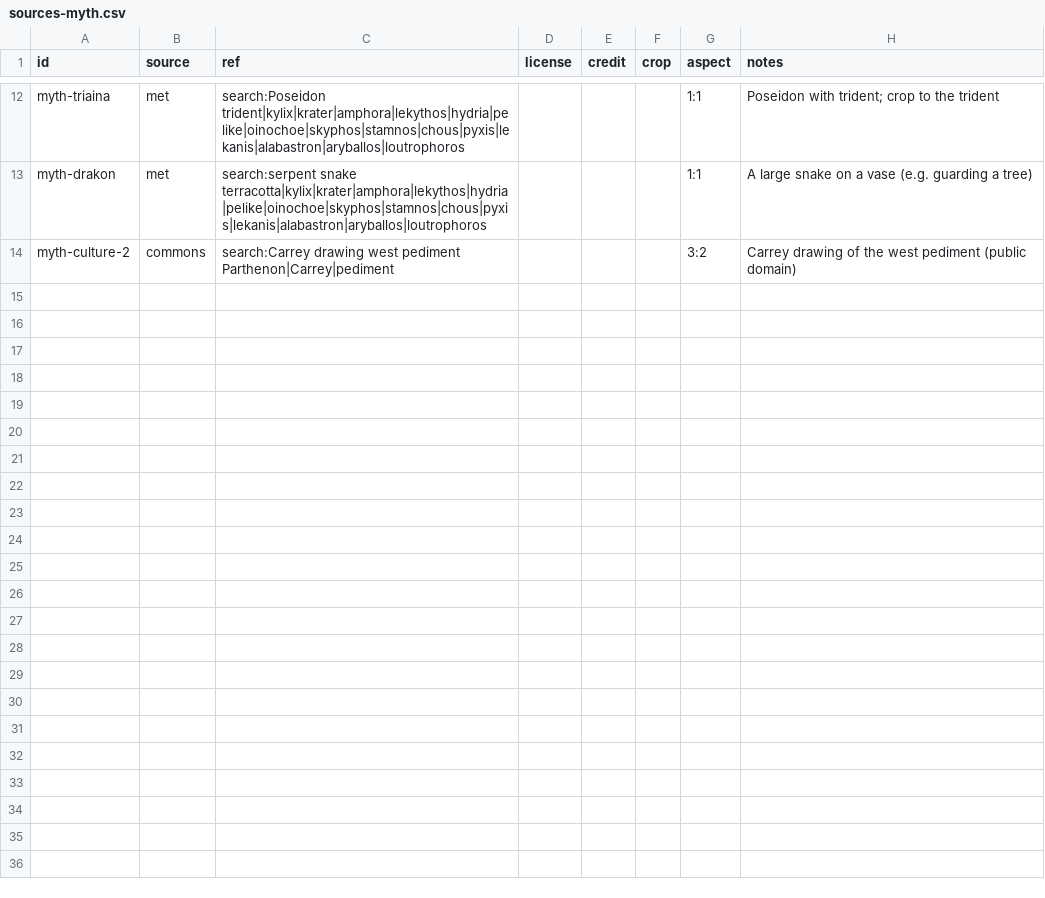
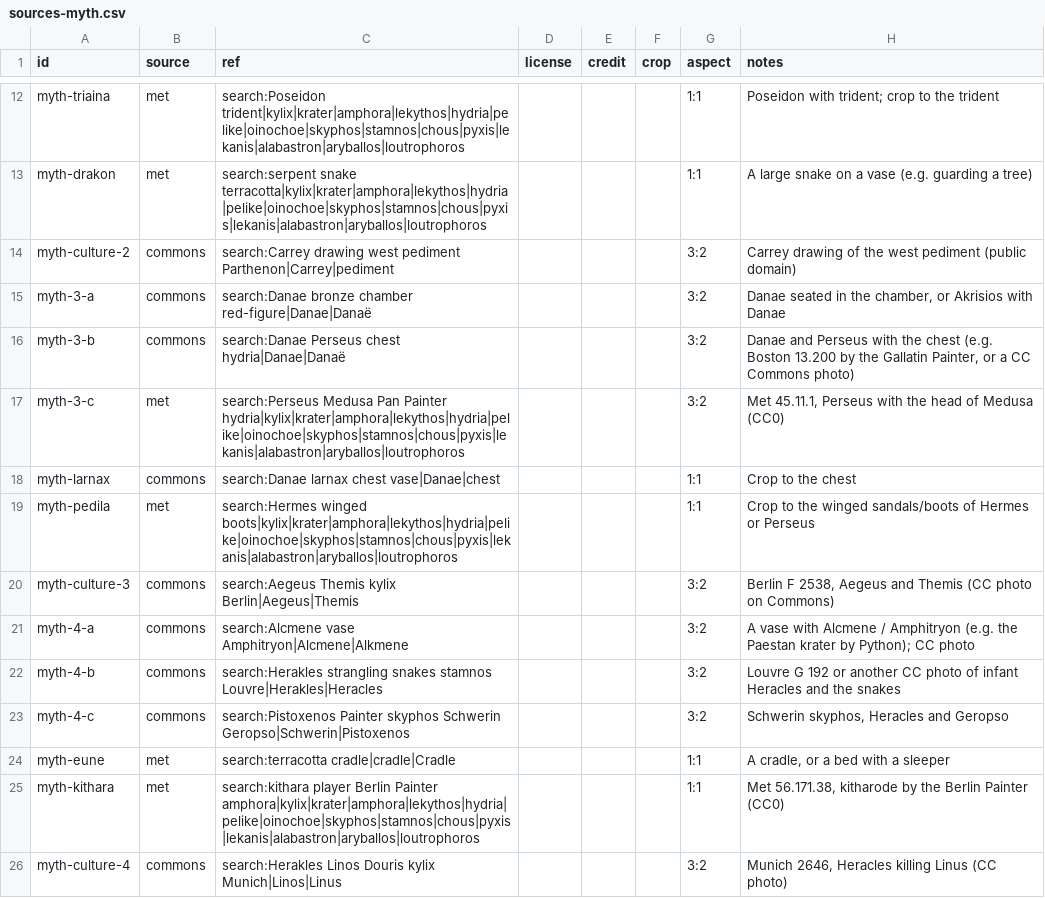
Before and after one commit to rems3n/attic-reader, a CSV file: backend/app/course_data/images/sources-myth.csv, drawn as a sheet; only a part is shown, gaps mark what is left out; the diff names each change by its address in the sheet, - before the commit and + after, or states it on an @@ line.

```diff
--- a/backend/app/course_data/images/sources-myth.csv
+++ b/backend/app/course_data/images/sources-myth.csv
+row 15: myth-3-a | commons | search:Danae bronze chamber red-figure|Danae|Danaë |  |  |  | 3:2 | Danae seated in the chamber, or Akrisios with Danae
+row 16: myth-3-b | commons | search:Danae Perseus chest hydria|Danae|Danaë |  |  |  | 3:2 | Danae and Perseus with the chest (e.g. Boston 13.200 by the Gallatin Painter, or a CC Commons photo)
+row 17: myth-3-c | met | search:Perseus Medusa Pan Painter hydria|kylix|krater|amphora|lekythos|hydria|pelike|oinochoe|skyphos|stamnos|chous|pyxis|lekanis|alabastron|aryballos|loutrophoros |  |  |  | 3:2 | Met 45.11.1, Perseus with the head of Medusa (CC0)
+row 18: myth-larnax | commons | search:Danae larnax chest vase|Danae|chest |  |  |  | 1:1 | Crop to the chest
+row 19: myth-pedila | met | search:Hermes winged boots|kylix|krater|amphora|lekythos|hydria|pelike|oinochoe|skyphos|stamnos|chous|pyxis|lekanis|alabastron|aryballos|loutrophoros |  |  |  | 1:1 | Crop to the winged sandals/boots of Hermes or Perseus
+row 20: myth-culture-3 | commons | search:Aegeus Themis kylix Berlin|Aegeus|Themis |  |  |  | 3:2 | Berlin F 2538, Aegeus and Themis (CC photo on Commons)
+row 21: myth-4-a | commons | search:Alcmene vase Amphitryon|Alcmene|Alkmene |  |  |  | 3:2 | A vase with Alcmene / Amphitryon (e.g. the Paestan krater by Python); CC photo
+row 22: myth-4-b | commons | search:Herakles strangling snakes stamnos Louvre|Herakles|Heracles |  |  |  | 3:2 | Louvre G 192 or another CC photo of infant Heracles and the snakes
+row 23: myth-4-c | commons | search:Pistoxenos Painter skyphos Schwerin Geropso|Schwerin|Pistoxenos |  |  |  | 3:2 | Schwerin skyphos, Heracles and Geropso
+row 24: myth-eune | met | search:terracotta cradle|cradle|Cradle |  |  |  | 1:1 | A cradle, or a bed with a sleeper
+row 25: myth-kithara | met | search:kithara player Berlin Painter amphora|kylix|krater|amphora|lekythos|hydria|pelike|oinochoe|skyphos|stamnos|chous|pyxis|lekanis|alabastron|aryballos|loutrophoros |  |  |  | 1:1 | Met 56.171.38, kitharode by the Berlin Painter (CC0)
+row 26: myth-culture-4 | commons | search:Herakles Linos Douris kylix Munich|Linos|Linus |  |  |  | 3:2 | Munich 2646, Heracles killing Linus (CC photo)
```
Also changed, not shown: backend/app/course_data/images/sources-phil.csv, backend/app/course_data/images/sources-pol.csv, 19 other files.
